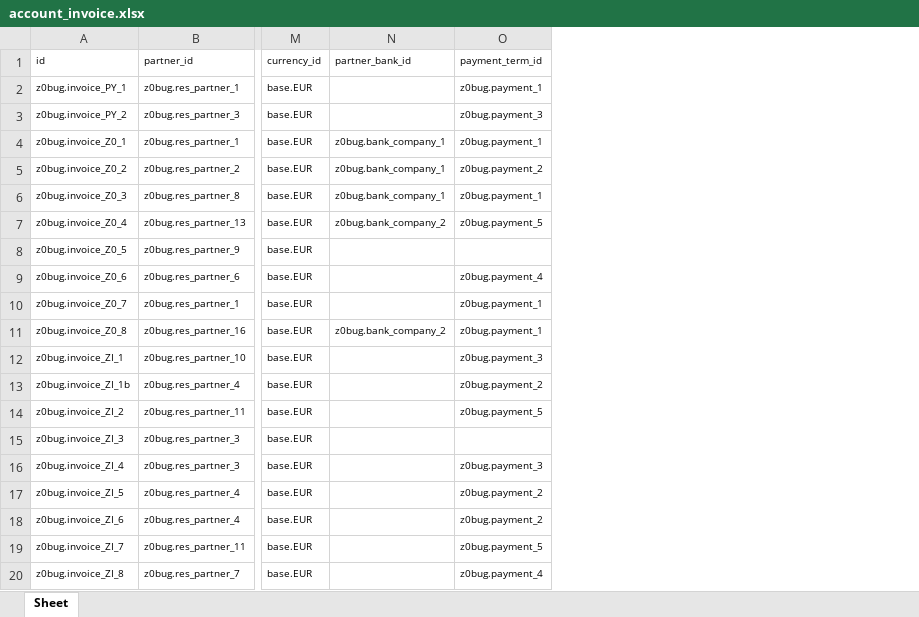
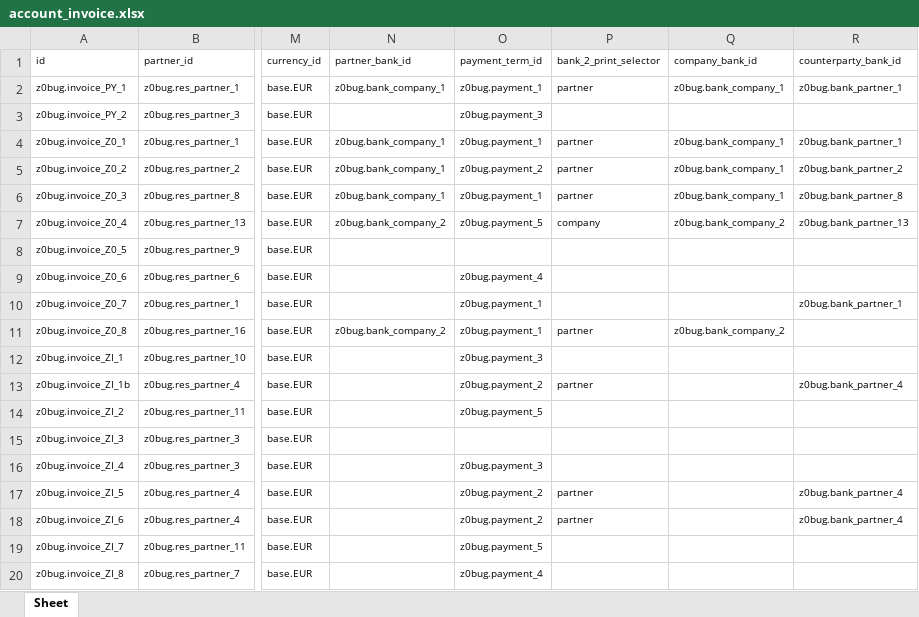
Before and after one commit to zeroincombenze/tools, an Excel workbook: z0bug_odoo/data/account_invoice.xlsx, sheet Sheet, drawn as a sheet; only a part is shown, gaps mark what is left out; values as stored, in another font and other column widths than the file's, no borders; the diff names each change by its address in the sheet, - before the commit and + after, or states it on an @@ line.

```diff
--- a/z0bug_odoo/data/account_invoice.xlsx (sheet Sheet)
+++ b/z0bug_odoo/data/account_invoice.xlsx (sheet Sheet)
+column P (bank_2_print_selector), rows 2-18: partner |  | partner | partner | partner | company |  |  |  | partner |  | partner |  |  |  | partner | partner
+column Q (company_bank_id), rows 2-11: z0bug.bank_company_1 |  | z0bug.bank_company_1 | z0bug.bank_company_1 | z0bug.bank_company_1 | z0bug.bank_company_2 |  |  |  | z0bug.bank_company_2
+column R (counterparty_bank_id), rows 2-18: z0bug.bank_partner_1 |  | z0bug.bank_partner_1 | z0bug.bank_partner_2 | z0bug.bank_partner_8 | z0bug.bank_partner_13 |  |  | z0bug.bank_partner_1 |  |  | z0bug.bank_partner_4 |  |  |  | z0bug.bank_partner_4 | z0bug.bank_partner_4
-N2 (partner_bank_id): (empty)
+N2 (partner_bank_id): z0bug.bank_company_1
```
Also changed, not shown: z0bug_odoo/data/account_payment_mode.xlsx, z0bug_odoo/data/product_product.xlsx, 38 other files.
